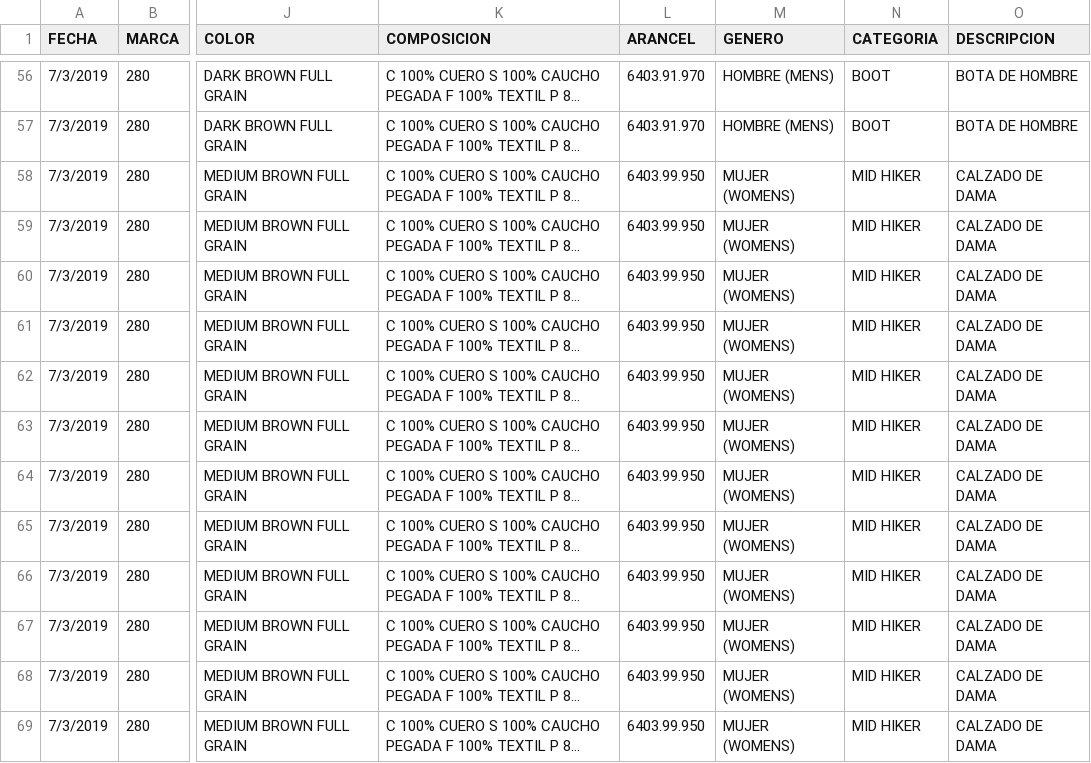
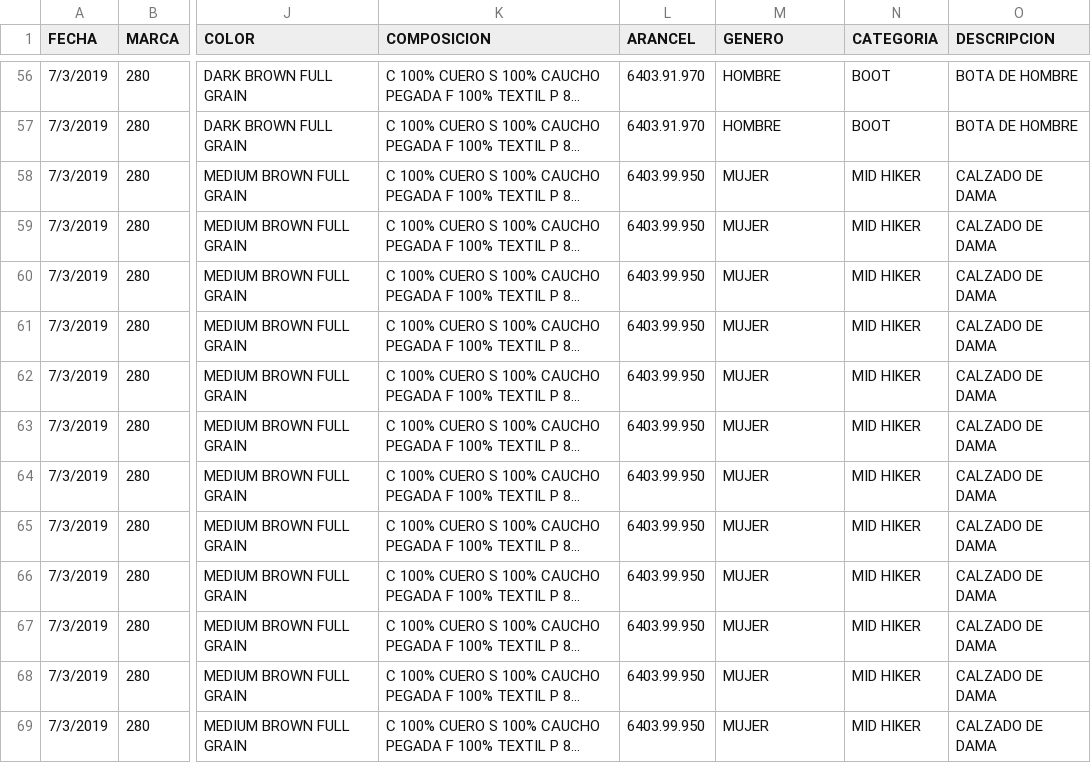
Before and after one commit to mcastillo1986/Moises, a CSV file: PEDIDO TL-006833MP.csv, drawn as a sheet; only a part is shown, gaps mark what is left out; long unchanged cells end in …; the diff covers the shown part only; the diff names each change by its address in the sheet, - before the commit and + after, or states it on an @@ line.

```diff
--- a/PEDIDO TL-006833MP.csv
+++ b/PEDIDO TL-006833MP.csv
-M56:M57 (GENERO): HOMBRE (MENS)
+M56:M57 (GENERO): HOMBRE
-M58:M69 (GENERO): MUJER (WOMENS)
+M58:M69 (GENERO): MUJER
```
Also changed, not shown: 186 edited cells elsewhere in this file.
